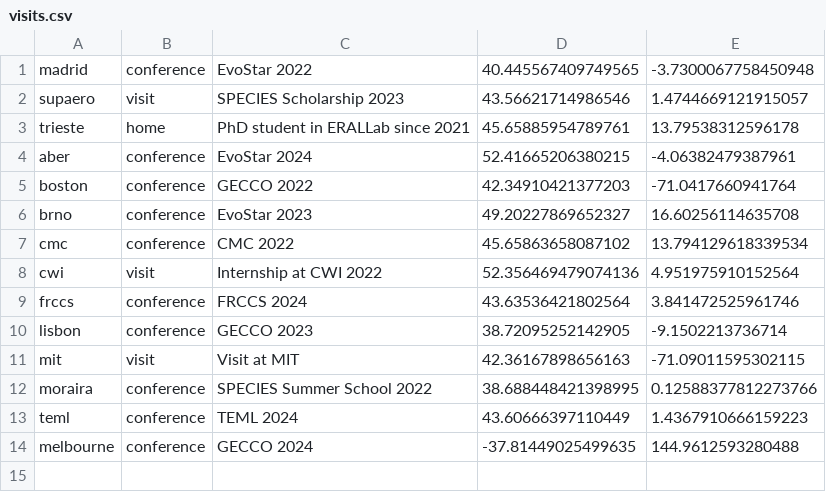
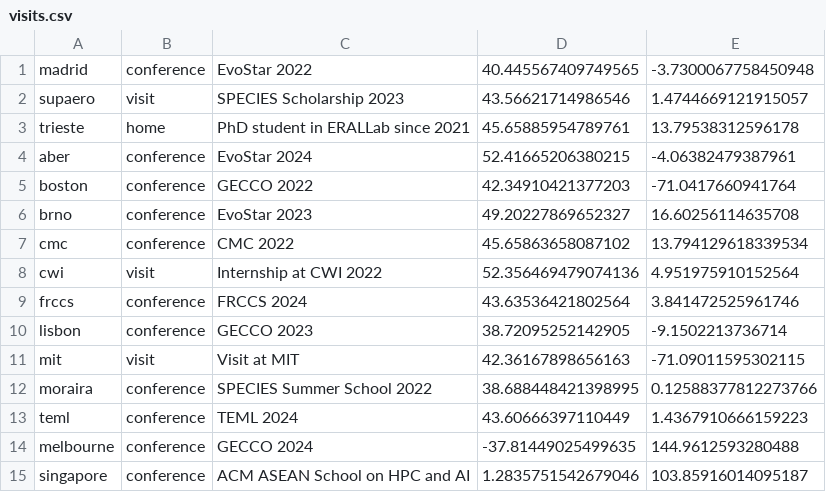
Before and after one commit to giorgia-nadizar/research-trips, a CSV file: visits.csv, drawn as a sheet.

Commit message:
Update visits.csv

```diff
--- a/visits.csv
+++ b/visits.csv
@@ -14 +14,2 @@ teml,conference,TEML 2024,43.60666397110449, 1.4367910666159223
 melbourne,conference,GECCO 2024,-37.81449025499635, 144.9612593280488
+singapore,conference,ACM ASEAN School on HPC and AI, 1.2835751542679046, 103.85916014095187
```
